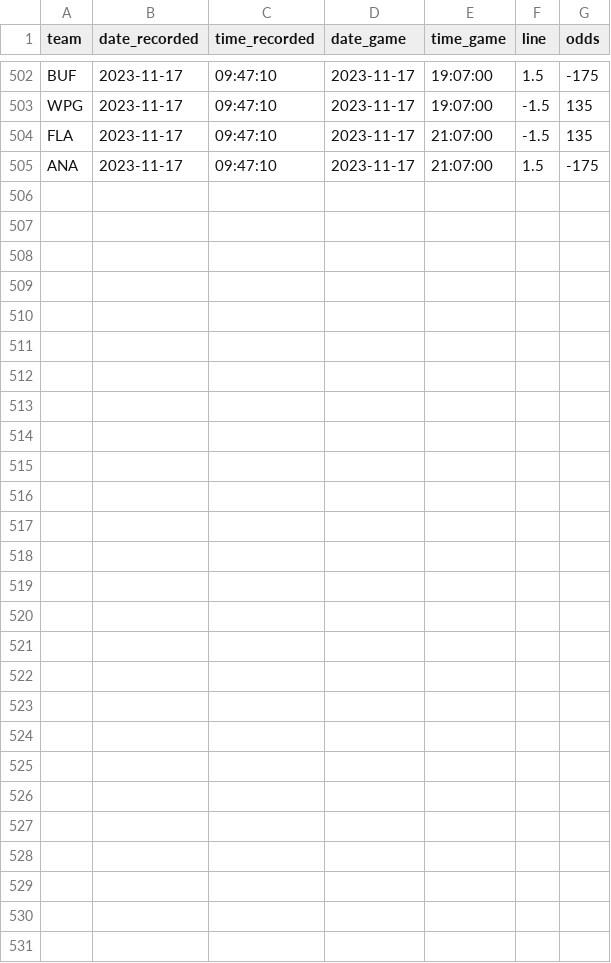
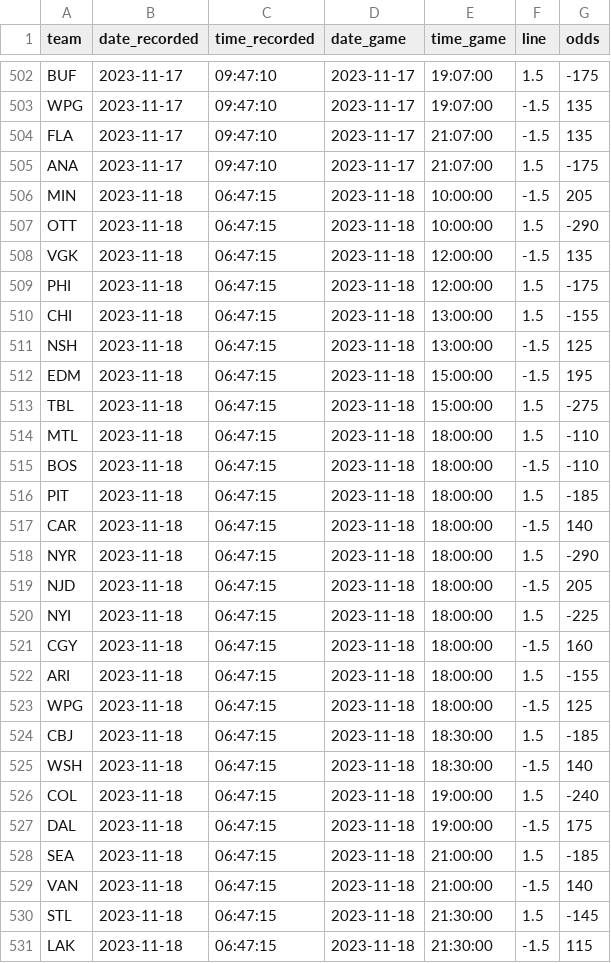
Before and after one commit to michalekb11/NHL-expected-goals, a CSV file: data/daily/odds/pl_odds.csv, drawn as a sheet; only a part is shown, gaps mark what is left out; the diff names each change by its address in the sheet, - before the commit and + after, or states it on an @@ line.

```diff
--- a/data/daily/odds/pl_odds.csv
+++ b/data/daily/odds/pl_odds.csv
+row 506: MIN | 2023-11-18 | 06:47:15 | 2023-11-18 | 10:00:00 | -1.5 | 205
+row 507: OTT | 2023-11-18 | 06:47:15 | 2023-11-18 | 10:00:00 | 1.5 | -290
+row 508: VGK | 2023-11-18 | 06:47:15 | 2023-11-18 | 12:00:00 | -1.5 | 135
+row 509: PHI | 2023-11-18 | 06:47:15 | 2023-11-18 | 12:00:00 | 1.5 | -175
+row 510: CHI | 2023-11-18 | 06:47:15 | 2023-11-18 | 13:00:00 | 1.5 | -155
+row 511: NSH | 2023-11-18 | 06:47:15 | 2023-11-18 | 13:00:00 | -1.5 | 125
+row 512: EDM | 2023-11-18 | 06:47:15 | 2023-11-18 | 15:00:00 | -1.5 | 195
+row 513: TBL | 2023-11-18 | 06:47:15 | 2023-11-18 | 15:00:00 | 1.5 | -275
+row 514: MTL | 2023-11-18 | 06:47:15 | 2023-11-18 | 18:00:00 | 1.5 | -110
+row 515: BOS | 2023-11-18 | 06:47:15 | 2023-11-18 | 18:00:00 | -1.5 | -110
+row 516: PIT | 2023-11-18 | 06:47:15 | 2023-11-18 | 18:00:00 | 1.5 | -185
+row 517: CAR | 2023-11-18 | 06:47:15 | 2023-11-18 | 18:00:00 | -1.5 | 140
+row 518: NYR | 2023-11-18 | 06:47:15 | 2023-11-18 | 18:00:00 | 1.5 | -290
+row 519: NJD | 2023-11-18 | 06:47:15 | 2023-11-18 | 18:00:00 | -1.5 | 205
+row 520: NYI | 2023-11-18 | 06:47:15 | 2023-11-18 | 18:00:00 | 1.5 | -225
+row 521: CGY | 2023-11-18 | 06:47:15 | 2023-11-18 | 18:00:00 | -1.5 | 160
+row 522: ARI | 2023-11-18 | 06:47:15 | 2023-11-18 | 18:00:00 | 1.5 | -155
+row 523: WPG | 2023-11-18 | 06:47:15 | 2023-11-18 | 18:00:00 | -1.5 | 125
+row 524: CBJ | 2023-11-18 | 06:47:15 | 2023-11-18 | 18:30:00 | 1.5 | -185
+row 525: WSH | 2023-11-18 | 06:47:15 | 2023-11-18 | 18:30:00 | -1.5 | 140
+row 526: COL | 2023-11-18 | 06:47:15 | 2023-11-18 | 19:00:00 | 1.5 | -240
+row 527: DAL | 2023-11-18 | 06:47:15 | 2023-11-18 | 19:00:00 | -1.5 | 175
+row 528: SEA | 2023-11-18 | 06:47:15 | 2023-11-18 | 21:00:00 | 1.5 | -185
+row 529: VAN | 2023-11-18 | 06:47:15 | 2023-11-18 | 21:00:00 | -1.5 | 140
+row 530: STL | 2023-11-18 | 06:47:15 | 2023-11-18 | 21:30:00 | 1.5 | -145
+row 531: LAK | 2023-11-18 | 06:47:15 | 2023-11-18 | 21:30:00 | -1.5 | 115
```
Also changed, not shown: data/daily/DF_projected_goalies.csv, data/daily/odds/60min_odds.csv, 5 other files.
